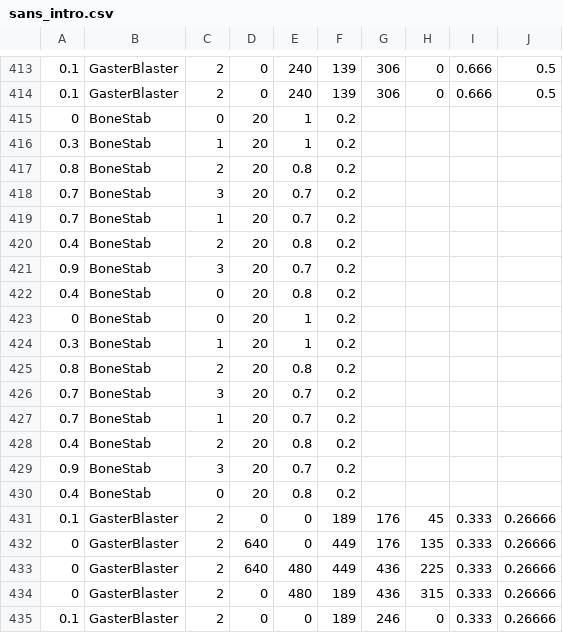
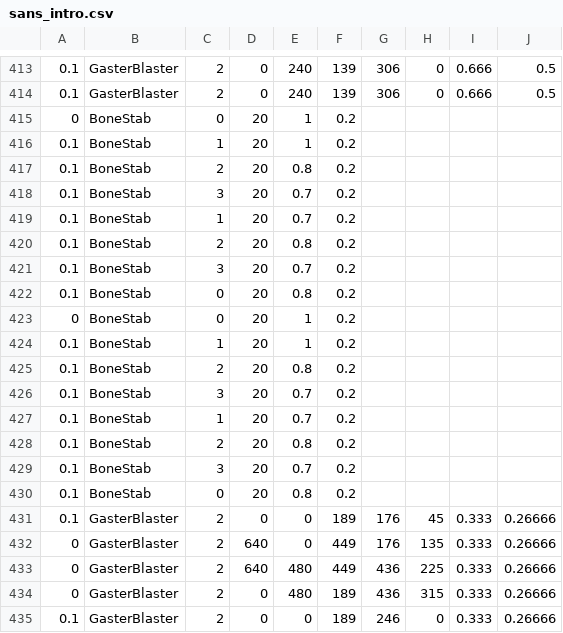
Before and after one commit to 07SharkTomato27/s-a-n-s, a CSV file: Files/sans_intro.csv, drawn as a sheet; only a part is shown, gaps mark what is left out; the diff covers the shown part only.

```diff
--- a/Files/sans_intro.csv
+++ b/Files/sans_intro.csv
@@ -415,17 +415,17 @@
 0,BoneStab,0,20,1,0.2
-0.3,BoneStab,1,20,1,0.2
-0.8,BoneStab,2,20,0.8,0.2
-0.7,BoneStab,3,20,0.7,0.2
-0.7,BoneStab,1,20,0.7,0.2
-0.4,BoneStab,2,20,0.8,0.2
-0.9,BoneStab,3,20,0.7,0.2
-0.4,BoneStab,0,20,0.8,0.2
+0.1,BoneStab,1,20,1,0.2
+0.1,BoneStab,2,20,0.8,0.2
+0.1,BoneStab,3,20,0.7,0.2
+0.1,BoneStab,1,20,0.7,0.2
+0.1,BoneStab,2,20,0.8,0.2
+0.1,BoneStab,3,20,0.7,0.2
+0.1,BoneStab,0,20,0.8,0.2
 0,BoneStab,0,20,1,0.2
-0.3,BoneStab,1,20,1,0.2
-0.8,BoneStab,2,20,0.8,0.2
-0.7,BoneStab,3,20,0.7,0.2
-0.7,BoneStab,1,20,0.7,0.2
-0.4,BoneStab,2,20,0.8,0.2
-0.9,BoneStab,3,20,0.7,0.2
-0.4,BoneStab,0,20,0.8,0.2
+0.1,BoneStab,1,20,1,0.2
+0.1,BoneStab,2,20,0.8,0.2
+0.1,BoneStab,3,20,0.7,0.2
+0.1,BoneStab,1,20,0.7,0.2
+0.1,BoneStab,2,20,0.8,0.2
+0.1,BoneStab,3,20,0.7,0.2
+0.1,BoneStab,0,20,0.8,0.2
 0.1,GasterBlaster,2,0,0,189,176,45,0.333,0.26666
```
Also changed, not shown: 78 edited cells elsewhere in this file.
